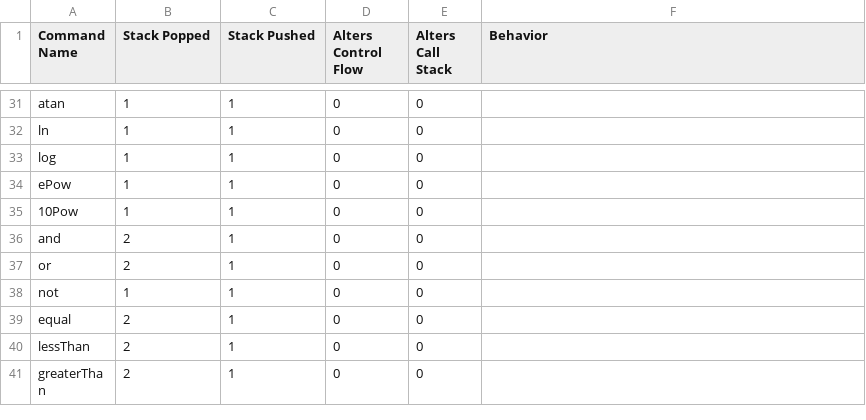
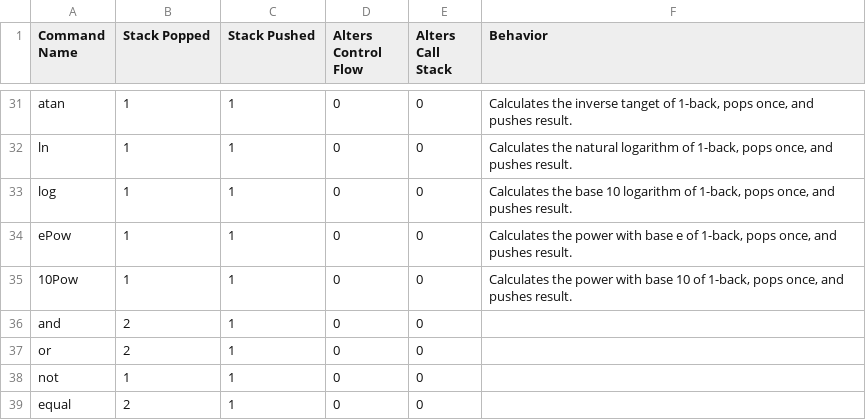
Before and after one commit to mrf7777/Modular-OS-Toolchain, a CSV file: data/commands/commands.csv, drawn as a sheet; only a part is shown, gaps mark what is left out; the shorter side is filled out with more unchanged rows; the diff covers the shown part only; the diff names each change by its address in the sheet, - before the commit and + after, or states it on an @@ line.

```diff
--- a/data/commands/commands.csv
+++ b/data/commands/commands.csv
-F31 (Behavior): (empty)
+F31 (Behavior): Calculates the inverse tanget of 1-back, pops once, and pushes result.
-F32 (Behavior): (empty)
+F32 (Behavior): Calculates the natural logarithm of 1-back, pops once, and pushes result.
-F33 (Behavior): (empty)
+F33 (Behavior): Calculates the base 10 logarithm of 1-back, pops once, and pushes result.
-F34 (Behavior): (empty)
+F34 (Behavior): Calculates the power with base e of 1-back, pops once, and pushes result.
-F35 (Behavior): (empty)
+F35 (Behavior): Calculates the power with base 10 of 1-back, pops once, and pushes result.
```
Also changed, not shown: 27 edited cells elsewhere in this file.
